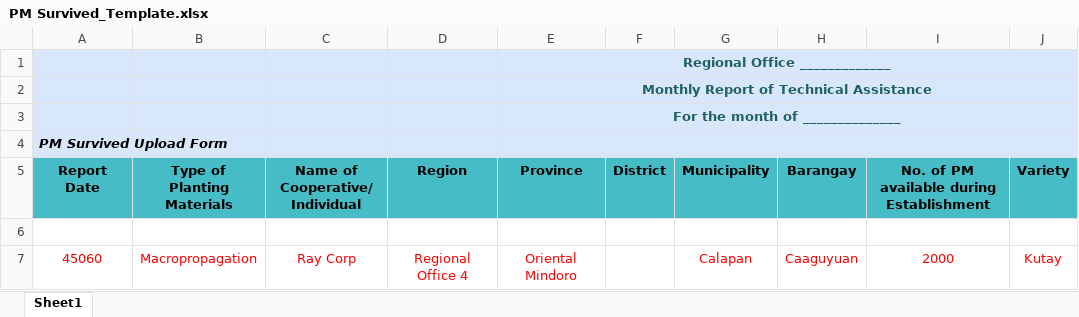
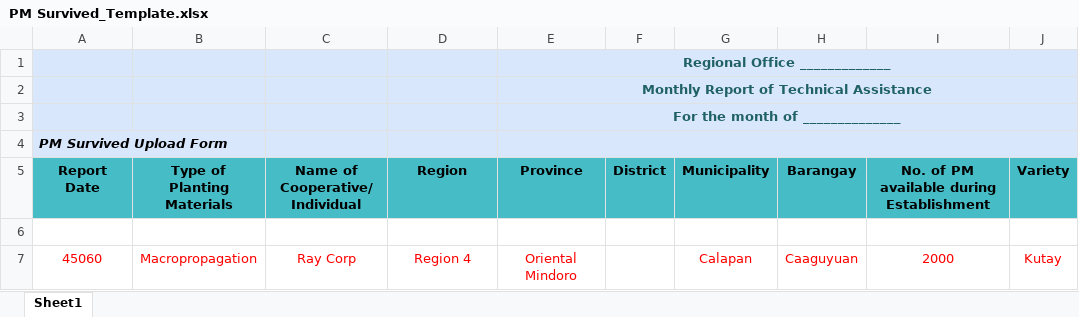
Before and after one commit to TAD-Reports/TAD-Reports-BE, an Excel workbook: src/templates/PM Survived_Template.xlsx, sheet Sheet1, drawn as a sheet; only a part is shown; values as stored, in another font and other column widths than the file's, no borders; the diff names each change by its address in the sheet, - before the commit and + after, or states it on an @@ line.

Commit message:
regions value

```diff
--- a/src/templates/PM Survived_Template.xlsx (sheet Sheet1)
+++ b/src/templates/PM Survived_Template.xlsx (sheet Sheet1)
-D7 (Region): Regional Office 4
+D7 (Region): Region 4
```
Also changed, not shown: 1 other file.
